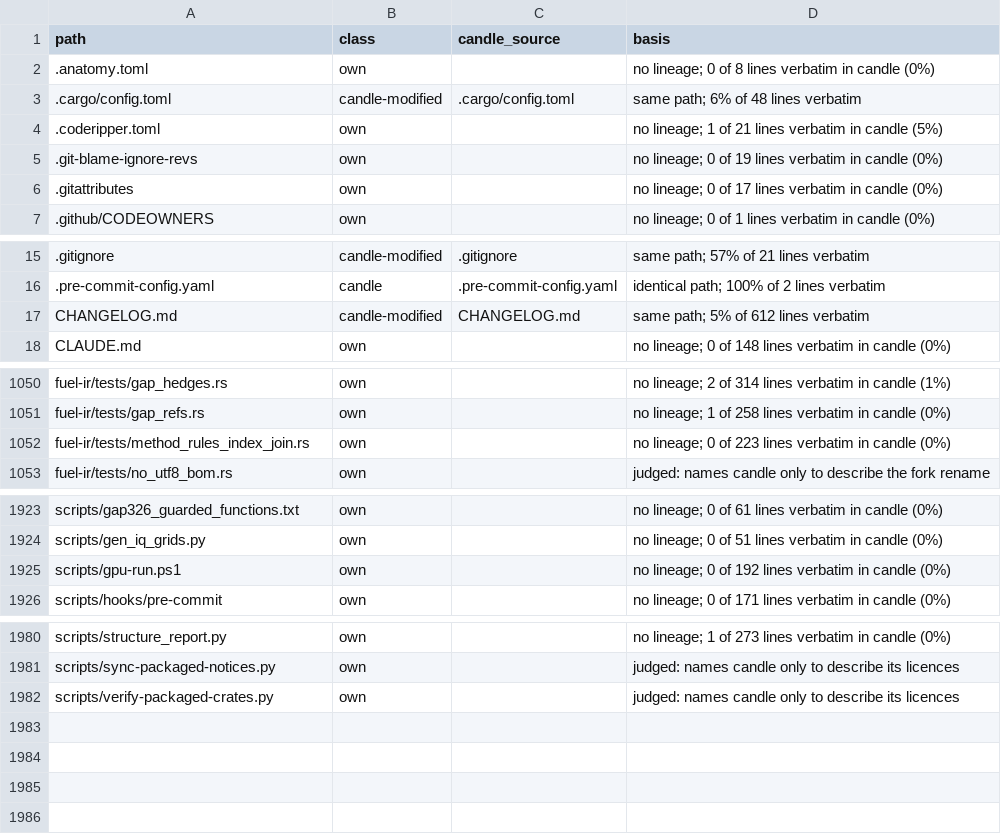
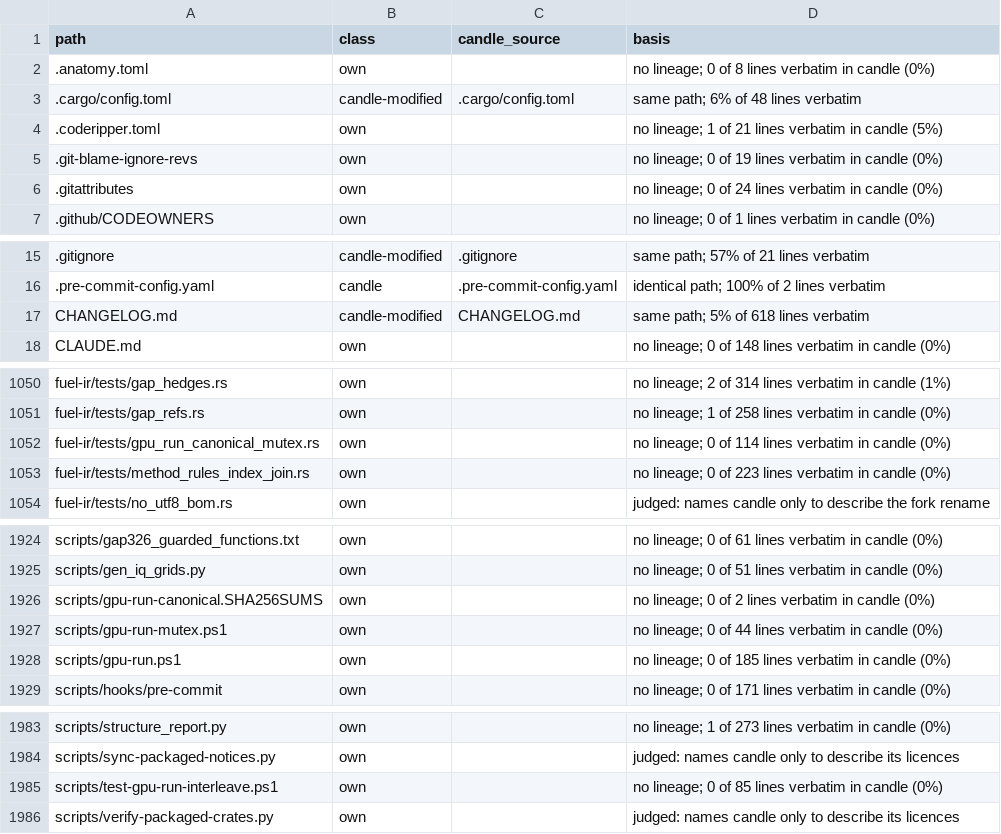
Before and after one commit to ThinkersJournal/fuel, a TSV file: docs/provenance/FILES.tsv, drawn as a sheet; only a part is shown, gaps mark what is left out.

```diff
--- a/docs/provenance/FILES.tsv
+++ b/docs/provenance/FILES.tsv
@@ -5,3 +5,3 @@ path	class	candle_source	basis
 .git-blame-ignore-revs	own		no lineage; 0 of 19 lines verbatim in candle (0%)
-.gitattributes	own		no lineage; 0 of 17 lines verbatim in candle (0%)
+.gitattributes	own		no lineage; 0 of 24 lines verbatim in candle (0%)
 .github/CODEOWNERS	own		no lineage; 0 of 1 lines verbatim in candle (0%)
@@ -16,3 +16,3 @@ path	class	candle_source	basis
 .pre-commit-config.yaml	candle	.pre-commit-config.yaml	identical path; 100% of 2 lines verbatim
-CHANGELOG.md	candle-modified	CHANGELOG.md	same path; 5% of 612 lines verbatim
+CHANGELOG.md	candle-modified	CHANGELOG.md	same path; 5% of 618 lines verbatim
 CLAUDE.md	own		no lineage; 0 of 148 lines verbatim in candle (0%)
@@ -1051,2 +1051,3 @@ fuel-ir/tests/gap_hedges.rs	own		no lineage; 2 of 314 lines verbatim in candle (
 fuel-ir/tests/gap_refs.rs	own		no lineage; 1 of 258 lines verbatim in candle (0%)
+fuel-ir/tests/gpu_run_canonical_mutex.rs	own		no lineage; 0 of 114 lines verbatim in candle (0%)
 fuel-ir/tests/method_rules_index_join.rs	own		no lineage; 0 of 223 lines verbatim in candle (0%)
@@ -1924,3 +1925,5 @@ scripts/gap326_guarded_functions.txt	own		no lineage; 0 of 61 lines verbatim in
 scripts/gen_iq_grids.py	own		no lineage; 0 of 51 lines verbatim in candle (0%)
-scripts/gpu-run.ps1	own		no lineage; 0 of 192 lines verbatim in candle (0%)
+scripts/gpu-run-canonical.SHA256SUMS	own		no lineage; 0 of 2 lines verbatim in candle (0%)
+scripts/gpu-run-mutex.ps1	own		no lineage; 0 of 44 lines verbatim in candle (0%)
+scripts/gpu-run.ps1	own		no lineage; 0 of 185 lines verbatim in candle (0%)
 scripts/hooks/pre-commit	own		no lineage; 0 of 171 lines verbatim in candle (0%)
@@ -1981,2 +1984,3 @@ scripts/structure_report.py	own		no lineage; 1 of 273 lines verbatim in candle (
 scripts/sync-packaged-notices.py	own		judged: names candle only to describe its licences
+scripts/test-gpu-run-interleave.ps1	own		no lineage; 0 of 85 lines verbatim in candle (0%)
 scripts/verify-packaged-crates.py	own		judged: names candle only to describe its licences
```
Also changed, not shown: 13 other files.
